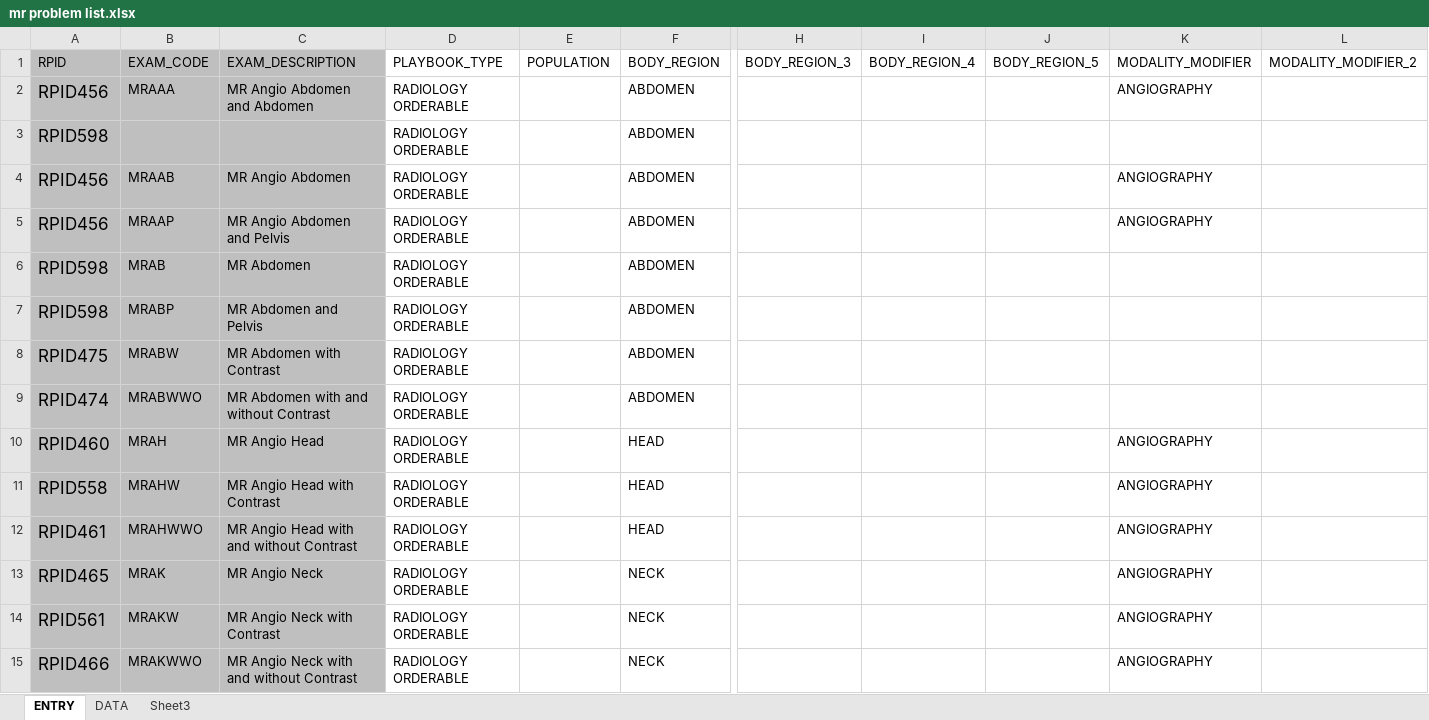
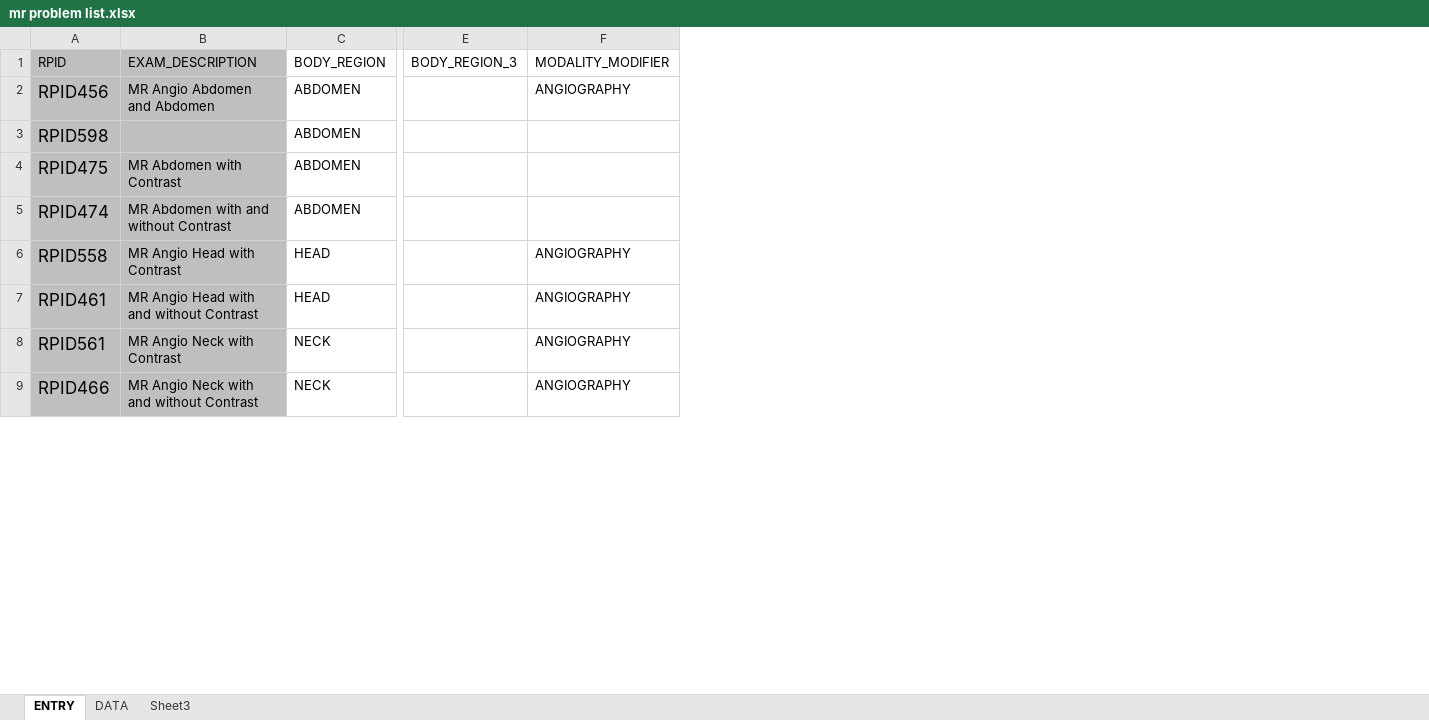
Before and after one commit to tekram/radlex-mapper, an Excel workbook: mr problem list.xlsx, sheet ENTRY, drawn as a sheet; only a part is shown, gaps mark what is left out; values as stored, in another font and other column widths than the file's, no borders; rows hold the shown columns only; the diff covers the shown part only; the diff names each change by its address in the sheet, - before the commit and + after, or states it on an @@ line.

```diff
--- a/mr problem list.xlsx (sheet ENTRY)
+++ b/mr problem list.xlsx (sheet ENTRY)
-column B, rows 1-2: EXAM_CODE | MRAAA; rows 8-9: MRABW | MRABWWO; rows 11-12: MRAHW | MRAHWWO; rows 14-15: MRAKW | MRAKWWO
-column D, rows 1-3: PLAYBOOK_TYPE | RADIOLOGY ORDERABLE | RADIOLOGY ORDERABLE; rows 8-9: RADIOLOGY ORDERABLE | RADIOLOGY ORDERABLE; rows 11-12: RADIOLOGY ORDERABLE | RADIOLOGY ORDERABLE; rows 14-15: RADIOLOGY ORDERABLE | RADIOLOGY ORDERABLE
-column E, row 1: POPULATION
-column I, row 1: BODY_REGION_4
-column J, row 1: BODY_REGION_5
-column L, row 1: MODALITY_MODIFIER_2
-row 4: RPID456 | MRAAB | MR Angio Abdomen | RADIOLOGY ORDERABLE |  | ABDOMEN |  |  |  | ANGIOGRAPHY
-row 5: RPID456 | MRAAP | MR Angio Abdomen and Pelvis | RADIOLOGY ORDERABLE |  | ABDOMEN |  |  |  | ANGIOGRAPHY
-row 6: RPID598 | MRAB | MR Abdomen | RADIOLOGY ORDERABLE |  | ABDOMEN
-row 7: RPID598 | MRABP | MR Abdomen and Pelvis | RADIOLOGY ORDERABLE |  | ABDOMEN
-row 10: RPID460 | MRAH | MR Angio Head | RADIOLOGY ORDERABLE |  | HEAD |  |  |  | ANGIOGRAPHY
-row 13: RPID465 | MRAK | MR Angio Neck | RADIOLOGY ORDERABLE |  | NECK |  |  |  | ANGIOGRAPHY
```
Also changed, not shown: 14 removed rows elsewhere in this sheet, 40 other files.
